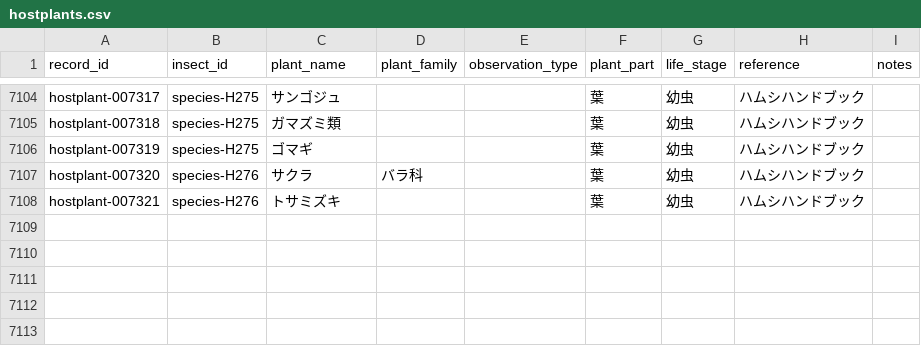
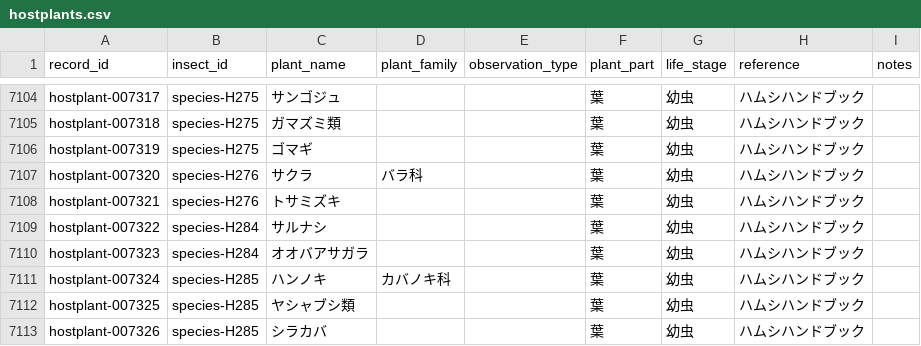
Before and after one commit to H-Amoto/insects-host-plant-explorer-, a CSV file: normalized_data/hostplants.csv, drawn as a sheet; only a part is shown, gaps mark what is left out; the diff names each change by its address in the sheet, - before the commit and + after, or states it on an @@ line.

```diff
--- a/normalized_data/hostplants.csv
+++ b/normalized_data/hostplants.csv
+row 7109: hostplant-007322 | species-H284 | サルナシ |  |  | 葉 | 幼虫 | ハムシハンドブック
+row 7110: hostplant-007323 | species-H284 | オオバアサガラ |  |  | 葉 | 幼虫 | ハムシハンドブック
+row 7111: hostplant-007324 | species-H285 | ハンノキ | カバノキ科 |  | 葉 | 幼虫 | ハムシハンドブック
+row 7112: hostplant-007325 | species-H285 | ヤシャブシ類 |  |  | 葉 | 幼虫 | ハムシハンドブック
+row 7113: hostplant-007326 | species-H285 | シラカバ |  |  | 葉 | 幼虫 | ハムシハンドブック
```
Also changed, not shown: public/hostplants.csv.
